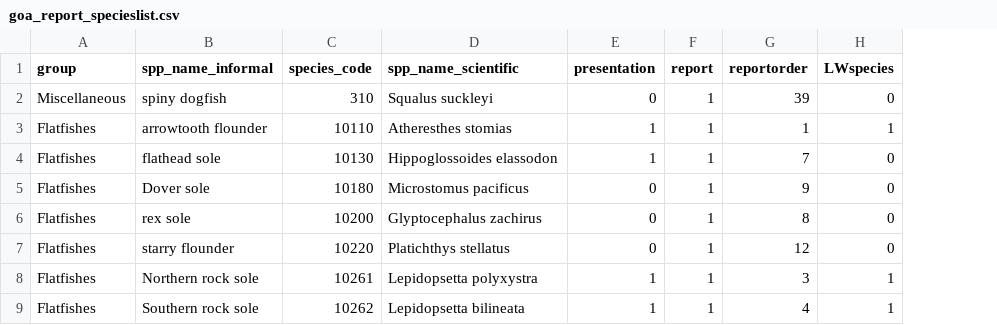
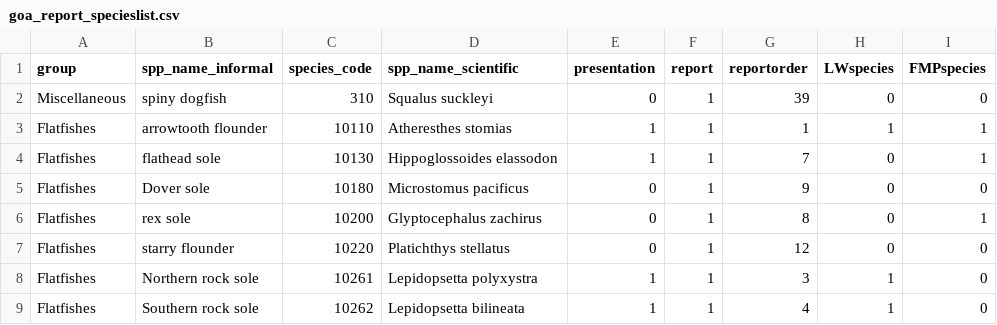
Before and after one commit to MargaretSiple-NOAA/goa-ai-data-reports, a CSV file: data/goa_report_specieslist.csv, drawn as a sheet; only a part is shown; the diff names each change by its address in the sheet, - before the commit and + after, or states it on an @@ line.

Commit message:
add FMP checkbox to species list

```diff
--- a/data/goa_report_specieslist.csv
+++ b/data/goa_report_specieslist.csv
+column I (FMPspecies), rows 2-9: 0 | 1 | 1 | 0 | 1 | 0 | 0 | 0
```
